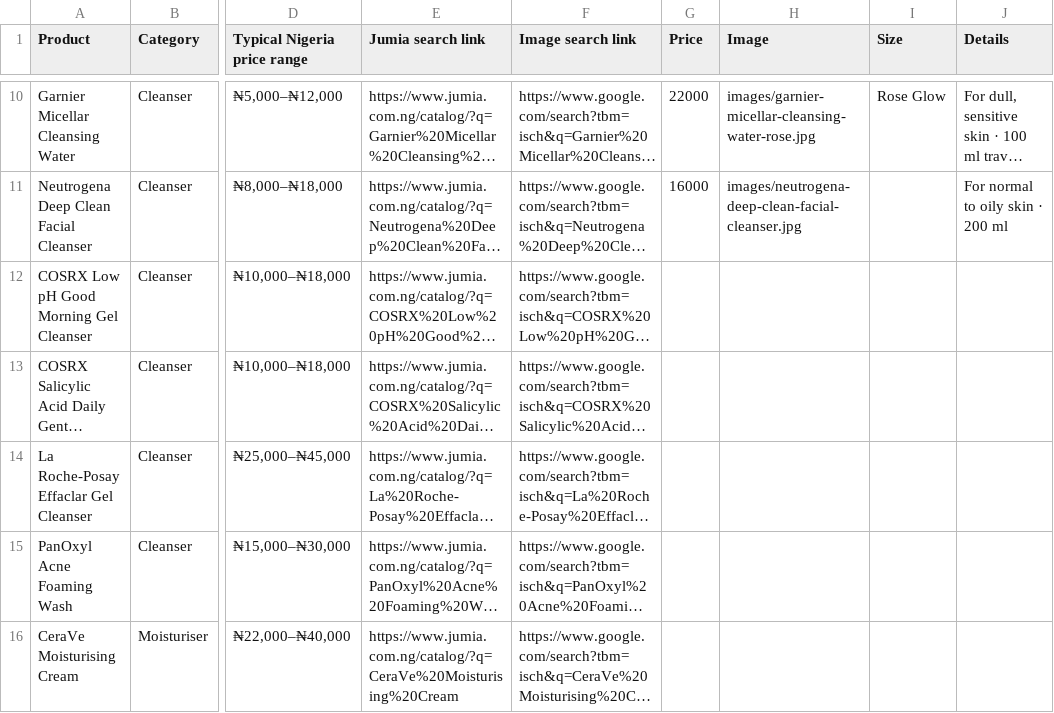
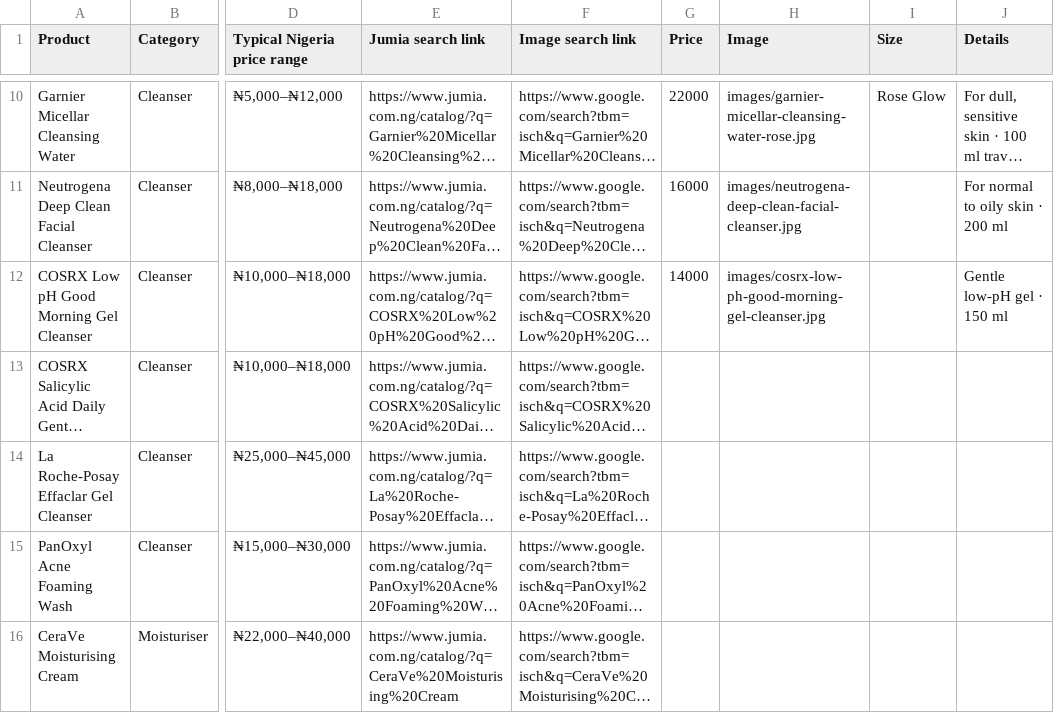
Before and after one commit to tanyya010-alt/Ebony, a CSV file: data/catalog.csv, drawn as a sheet; only a part is shown, gaps mark what is left out; long unchanged cells end in …; the diff names each change by its address in the sheet, - before the commit and + after, or states it on an @@ line.

```diff
--- a/data/catalog.csv
+++ b/data/catalog.csv
-G12 (Price): (empty)
+G12 (Price): 14000
-H12 (Image): (empty)
+H12 (Image): images/cosrx-low-ph-good-morning-gel-cleanser.jpg
-J12 (Details): (empty)
+J12 (Details): Gentle low-pH gel · 150 ml
```
Also changed, not shown: 16 other files.
